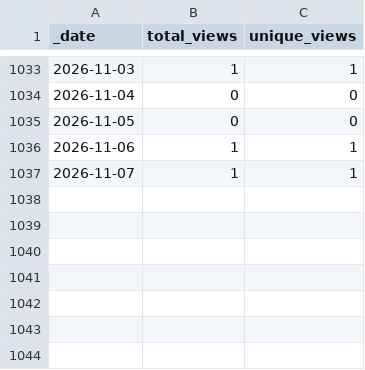
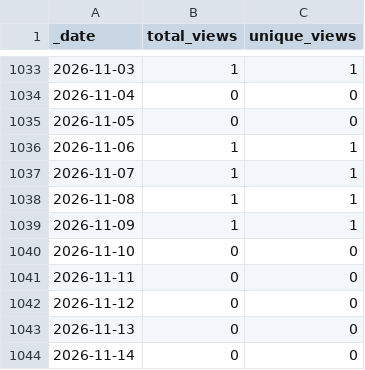
Before and after one commit to ActivitySpaceProject/space_mapper, a CSV file: traffic/views.csv, drawn as a sheet; only a part is shown, gaps mark what is left out; the diff names each change by its address in the sheet, - before the commit and + after, or states it on an @@ line.

```diff
--- a/traffic/views.csv
+++ b/traffic/views.csv
+row 1038: 2026-11-08 | 1 | 1
+row 1039: 2026-11-09 | 1 | 1
+row 1040: 2026-11-10 | 0 | 0
+row 1041: 2026-11-11 | 0 | 0
+row 1042: 2026-11-12 | 0 | 0
+row 1043: 2026-11-13 | 0 | 0
+row 1044: 2026-11-14 | 0 | 0
```
Also changed, not shown: traffic/clones.csv, 1 other file.
